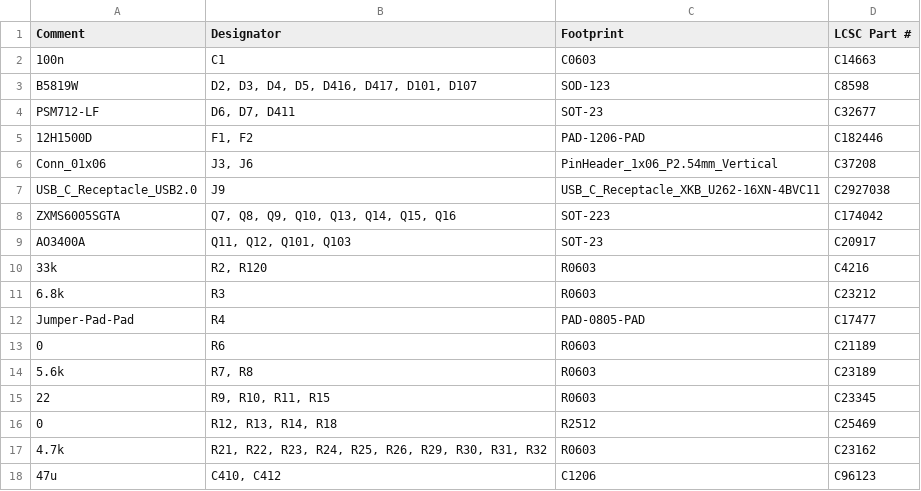
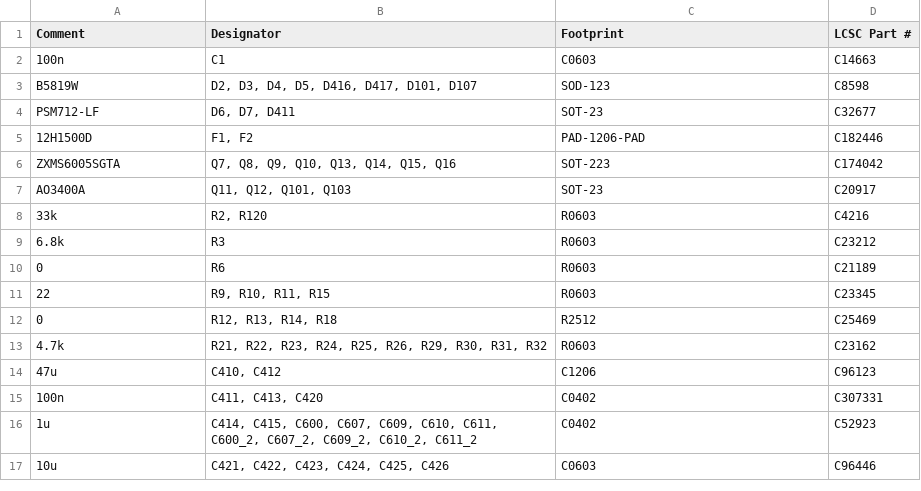
Before and after one commit to VFRenjoyer/hellen-VFR800, a CSV file: boards/VFRECU-VR-0.05/board/VFRECU-VR-0.05-BOM-JLC.csv, drawn as a sheet; only a part is shown; the shorter side is filled out with more unchanged rows; the diff names each change by its address in the sheet, - before the commit and + after, or states it on an @@ line.

```diff
--- a/boards/VFRECU-VR-0.05/board/VFRECU-VR-0.05-BOM-JLC.csv
+++ b/boards/VFRECU-VR-0.05/board/VFRECU-VR-0.05-BOM-JLC.csv
-row 6: Conn_01x06 | J3, J6 | PinHeader_1x06_P2.54mm_Vertical | C37208
-row 7: USB_C_Receptacle_USB2.0 | J9 | USB_C_Receptacle_XKB_U262-16XN-4BVC11 | C2927038
-row 12: Jumper-Pad-Pad | R4 | PAD-0805-PAD | C17477
-row 14: 5.6k | R7, R8 | R0603 | C23189
```
Also changed, not shown: boards/VFRECU-VR-0.05/board/VFRECU-VR-0.05-CPL.csv, boards/VFRECU-VR-0.05/board/misc/VFRECU-VR-0.05-BOM.csv, 36 other files.
